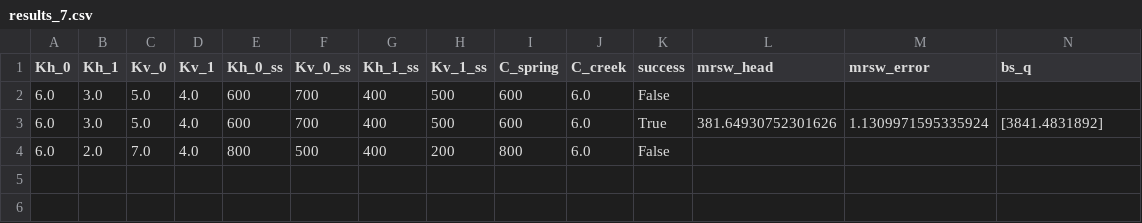
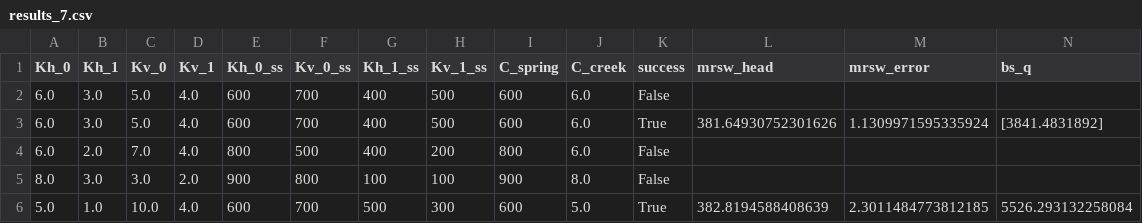
Before and after one commit to jhuang523/UMNBearSpring, a CSV file: EPM/steady_state/EPM_2layer_unconfined/results_7.csv, drawn as a sheet; only a part is shown; rows hold the shown columns only; the diff names each change by its address in the sheet, - before the commit and + after, or states it on an @@ line.

```diff
--- a/EPM/steady_state/EPM_2layer_unconfined/results_7.csv
+++ b/EPM/steady_state/EPM_2layer_unconfined/results_7.csv
+row 5: 8.0 | 3.0 | 3.0 | 2.0 | 900 | 800 | 100 | 100 | 900 | 8.0 | False
+row 6: 5.0 | 1.0 | 10.0 | 4.0 | 600 | 700 | 500 | 300 | 600 | 5.0 | True | 382.8194588408639 | 2.3011484773812185 | 5526.293132258084
```
Also changed, not shown: EPM/steady_state/EPM_2layer_unconfined/results_1.csv, EPM/steady_state/EPM_2layer_unconfined/results_2.csv, 12 other files.
